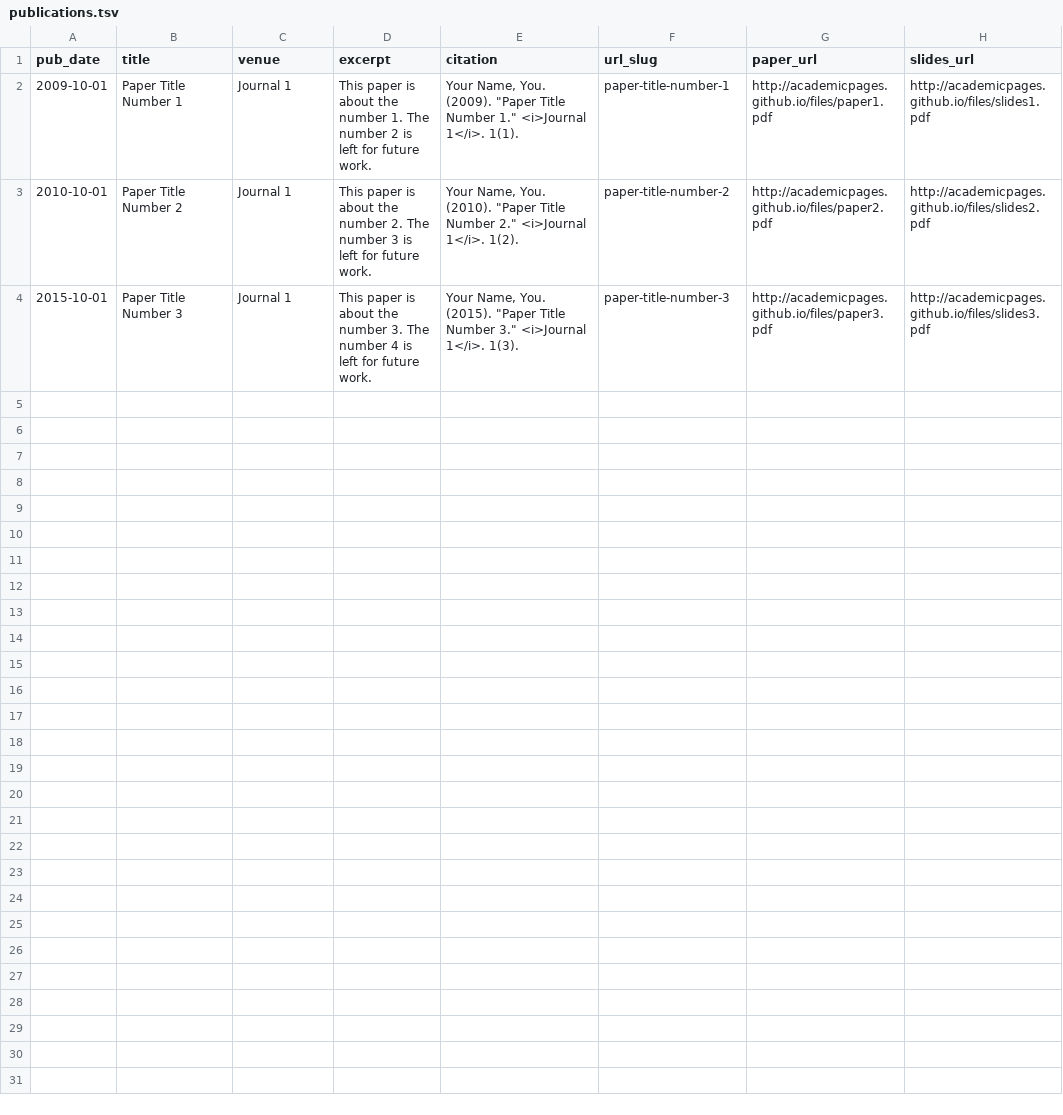
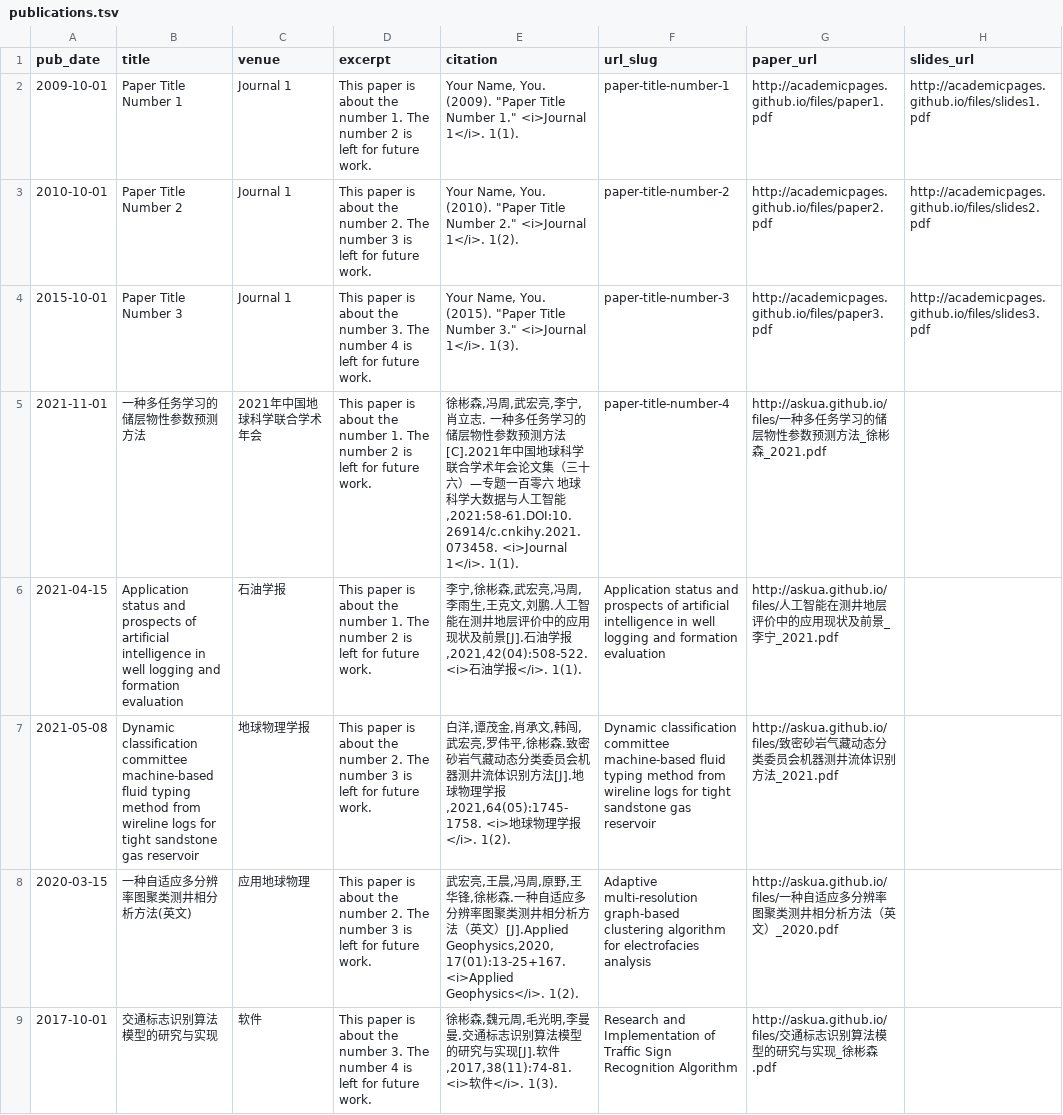
Before and after one commit to askua/askua.github.io, a TSV file: markdown_generator/publications.tsv, drawn as a sheet; the diff names each change by its address in the sheet, - before the commit and + after, or states it on an @@ line.

Commit message:
update images, publication.tsv, cv.md

```diff
--- a/markdown_generator/publications.tsv
+++ b/markdown_generator/publications.tsv
+row 5: 2021-11-01 | 一种多任务学习的储层物性参数预测方法 | 2021年中国地球科学联合学术年会 | This paper is about the number 1. The number 2 is left for future work. | 徐彬森,冯周,武宏亮,李宁,肖立志. 一种多任务学习的储层物性参数预测方法[C].2021年中国地球科学联合学术年会论文集（三十六）—专题一百零六 地球科学大数据与人工智能,2021:58-61.DOI:10.26914/c.cnkihy.2021.073458. <i>Journal 1</i>. 1(1). | paper-title-number-4 | http://askua.github.io/files/一种多任务学习的储层物性参数预测方法_徐彬森_2021.pdf
+row 6: 2021-04-15 | Application status and prospects of artificial intelligence in well logging and formation evaluation | 石油学报 | This paper is about the number 1. The number 2 is left for future work. | 李宁,徐彬森,武宏亮,冯周,李雨生,王克文,刘鹏.人工智能在测井地层评价中的应用现状及前景[J].石油学报,2021,42(04):508-522. <i>石油学报</i>. 1(1). | Application status and prospects of artificial intelligence in well logging and formation evaluation | http://askua.github.io/files/人工智能在测井地层评价中的应用现状及前景_李宁_2021.pdf
+row 7: 2021-05-08 | Dynamic classification committee machine-based fluid typing method from wireline logs for tight sandstone gas reservoir | 地球物理学报 | This paper is about the number 2. The number 3 is left for future work. | 白洋,谭茂金,肖承文,韩闯,武宏亮,罗伟平,徐彬森.致密砂岩气藏动态分类委员会机器测井流体识别方法[J].地球物理学报,2021,64(05):1745-1758. <i>地球物理学报</i>. 1(2). | Dynamic classification committee machine-based fluid typing method from wireline logs for tight sandstone gas reservoir | http://askua.github.io/files/致密砂岩气藏动态分类委员会机器测井流体识别方法_2021.pdf
+row 8: 2020-03-15 | 一种自适应多分辨率图聚类测井相分析方法(英文) | 应用地球物理 | This paper is about the number 2. The number 3 is left for future work. | 武宏亮,王晨,冯周,原野,王华锋,徐彬森.一种自适应多分辨率图聚类测井相分析方法（英文）[J].Applied Geophysics,2020,17(01):13-25+167. <i>Applied Geophysics</i>. 1(2). | Adaptive multi-resolution graph-based clustering algorithm for electrofacies analysis | http://askua.github.io/files/一种自适应多分辨率图聚类测井相分析方法（英文）_2020.pdf
+row 9: 2017-10-01 | 交通标志识别算法模型的研究与实现 | 软件 | This paper is about the number 3. The number 4 is left for future work. | 徐彬森,魏元周,毛光明,李曼曼.交通标志识别算法模型的研究与实现[J].软件,2017,38(11):74-81. <i>软件</i>. 1(3). | Research and Implementation of Traffic Sign Recognition Algorithm | http://askua.github.io/files/交通标志识别算法模型的研究与实现_徐彬森.pdf
```
Also changed, not shown: 12 other files.
